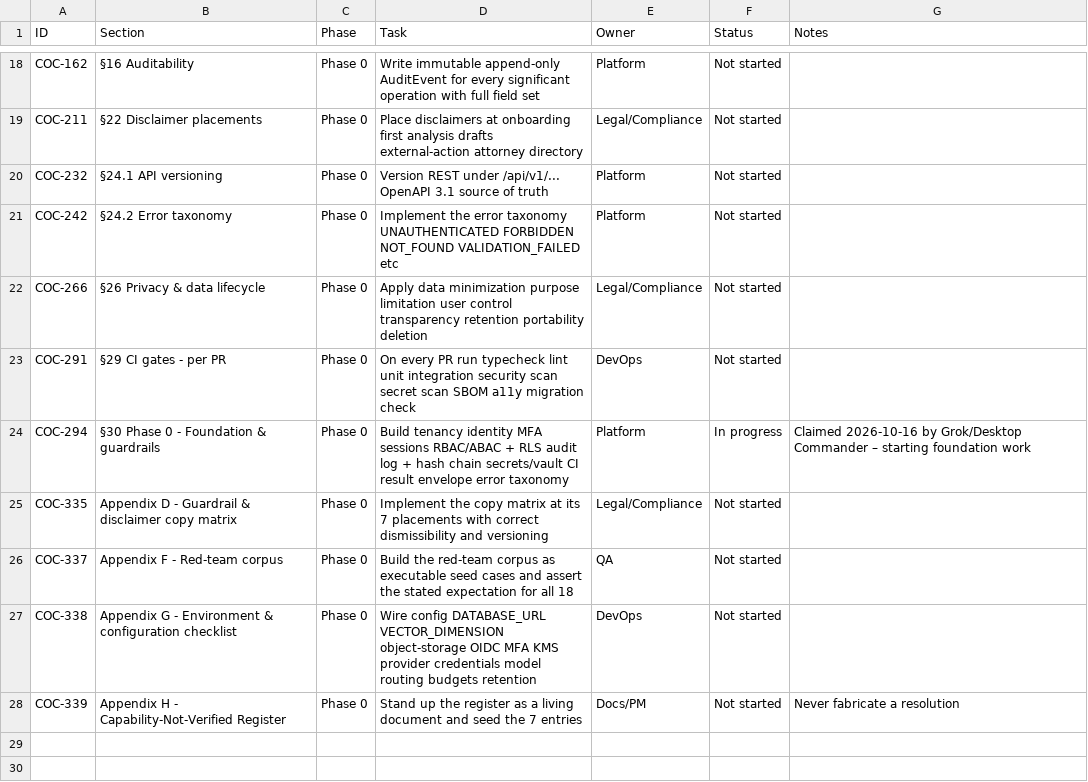
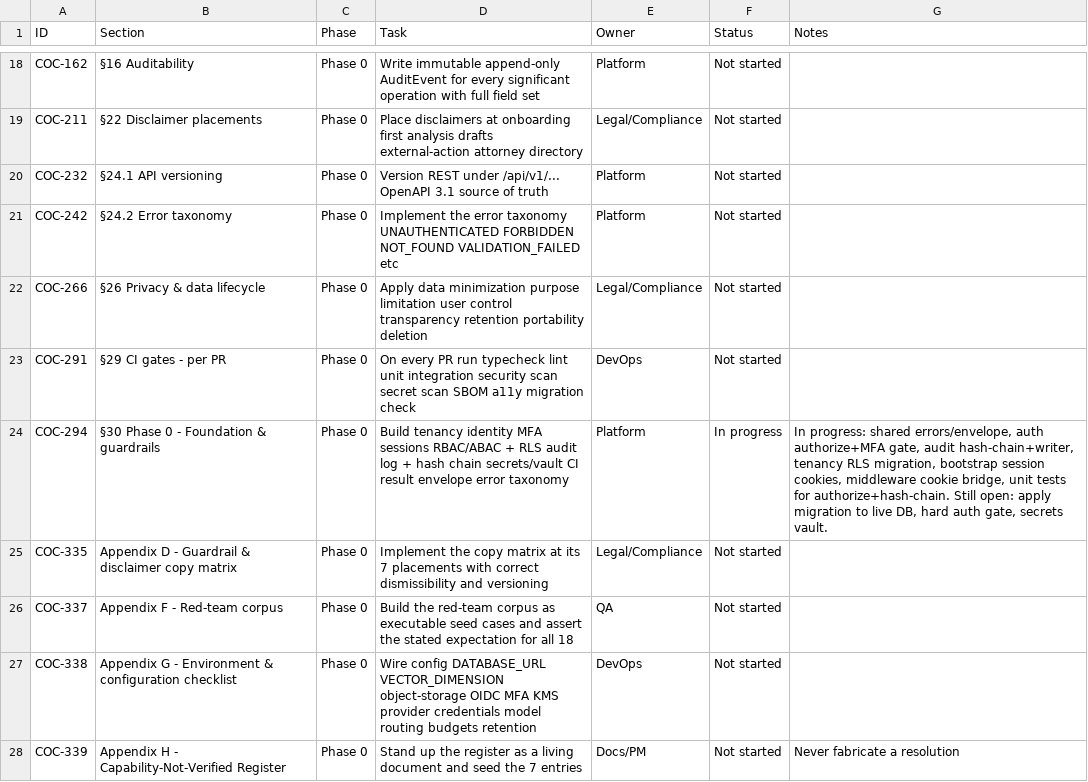
Before and after one commit to lvluplabs46219/Chain-of-Command, a CSV file: docs/Chain_of_Command_Todo_Tracker.csv, drawn as a sheet; only a part is shown, gaps mark what is left out.

Commit message:
feat(phase0): COC-294 isolation tests + session middleware
- packages/auth authorize unit tests (cross-case deny, MFA freshness)
- packages/audit hash-chain unit tests (tamper + broken link detection)
- Next.js middleware bridges sb-access/refresh cookies to request headers
- Strengthen adversarial Scenario 2 (client-claimed tenant must not win)
- Tracker notes updated for COC-294 progress

```diff
--- a/docs/Chain_of_Command_Todo_Tracker.csv
+++ b/docs/Chain_of_Command_Todo_Tracker.csv
@@ -23,3 +23,3 @@ COC-266,§26 Privacy & data lifecycle,Phase 0,Apply data minimization purpose li
 COC-291,§29 CI gates - per PR,Phase 0,On every PR run typecheck lint unit integration security scan secret scan SBOM a11y migration check,DevOps,Not started,
-COC-294,§30 Phase 0 - Foundation & guardrails,Phase 0,Build tenancy identity MFA sessions RBAC/ABAC + RLS audit log + hash chain secrets/vault CI result envelope error taxonomy,Platform,In progress,Claimed 2026-10-16 by Grok/Desktop Commander – starting foundation work
+COC-294,§30 Phase 0 - Foundation & guardrails,Phase 0,Build tenancy identity MFA sessions RBAC/ABAC + RLS audit log + hash chain secrets/vault CI result envelope error taxonomy,Platform,In progress,"In progress: shared errors/envelope, auth authorize+MFA gate, audit hash-chain+writer, tenancy RLS migration, bootstrap session cookies, middleware cookie bridge, unit tests for authorize+hash-chain. Still open: apply migration to live DB, hard auth gate, secrets vault."
 COC-335,Appendix D - Guardrail & disclaimer copy matrix,Phase 0,Implement the copy matrix at its 7 placements with correct dismissibility and versioning,Legal/Compliance,Not started,
```
Also changed, not shown: 4 other files.
